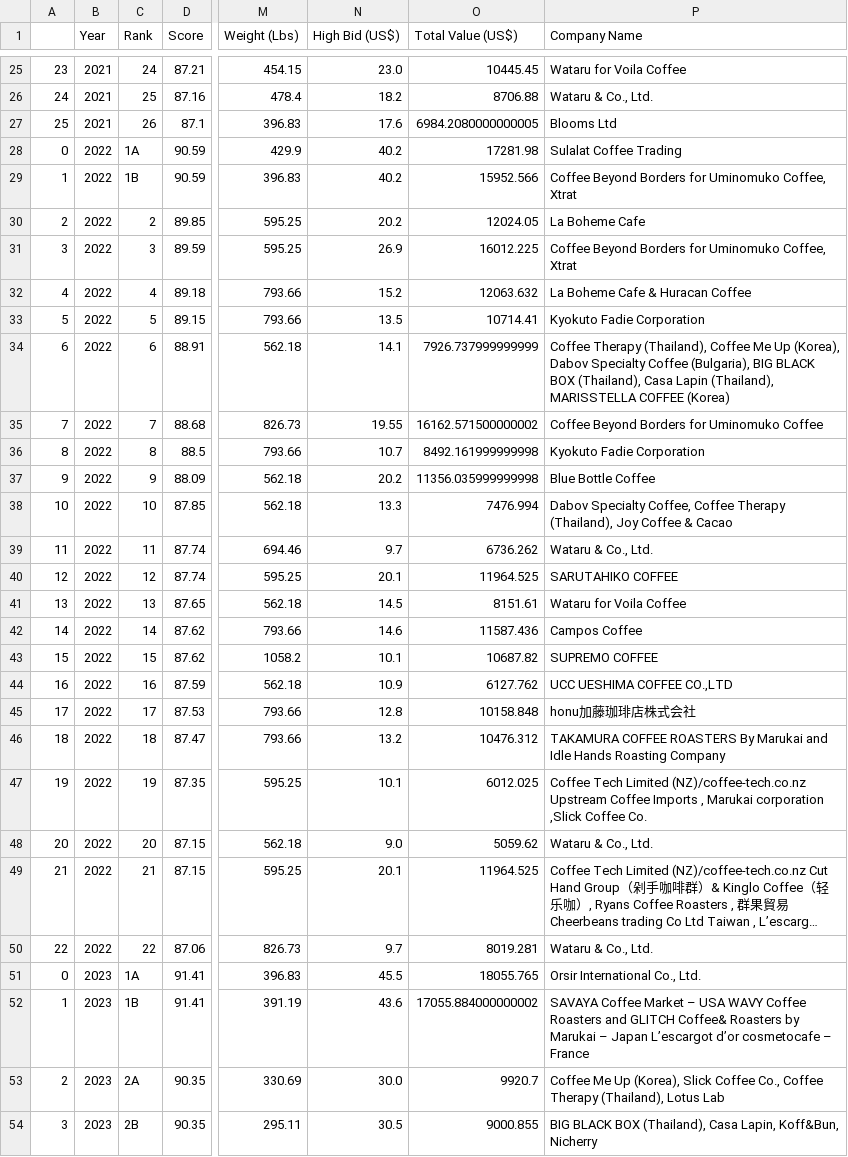
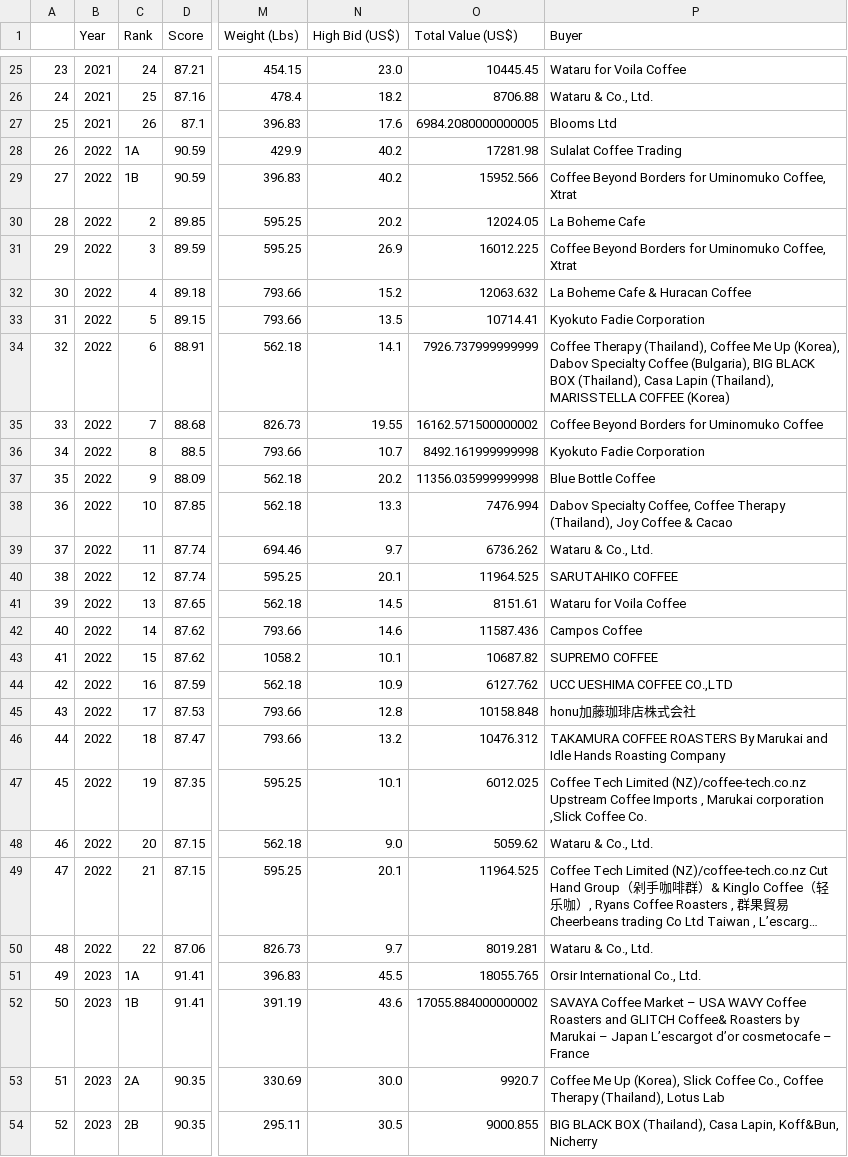
Before and after one commit to anggoro-bimo/indonesia-coe, a CSV file: data/processed/cleaned/coe_indonesia.csv, drawn as a sheet; only a part is shown, gaps mark what is left out; long unchanged cells end in …; the diff covers the shown part only; the diff names each change by its address in the sheet, - before the commit and + after, or states it on an @@ line.

Commit message:
updating processed data after data wrangling

```diff
--- a/data/processed/cleaned/coe_indonesia.csv
+++ b/data/processed/cleaned/coe_indonesia.csv
-P1: Company Name
+P1: Buyer
-A28: 0
+A28: 26
-A29: 1
+A29: 27
-A30: 2
+A30: 28
-A31: 3
+A31: 29
-A32: 4
+A32: 30
-A33: 5
+A33: 31
-A34: 6
+A34: 32
-A35: 7
+A35: 33
-A36: 8
+A36: 34
-A37: 9
+A37: 35
-A38: 10
+A38: 36
-A39: 11
+A39: 37
-A40: 12
+A40: 38
-A41: 13
+A41: 39
-A42: 14
+A42: 40
-A43: 15
+A43: 41
-A44: 16
+A44: 42
-A45: 17
+A45: 43
-A46: 18
+A46: 44
-A47: 19
+A47: 45
-A48: 20
+A48: 46
-A49: 21
+A49: 47
-A50: 22
+A50: 48
-A51: 0
+A51: 49
-A52: 1
+A52: 50
-A53: 2
+A53: 51
-A54: 3
+A54: 52
```
Also changed, not shown: 21 edited cells elsewhere in this file, data/processed/cleaned/data2021.csv, data/processed/cleaned/data2022.csv, 1 other file.
